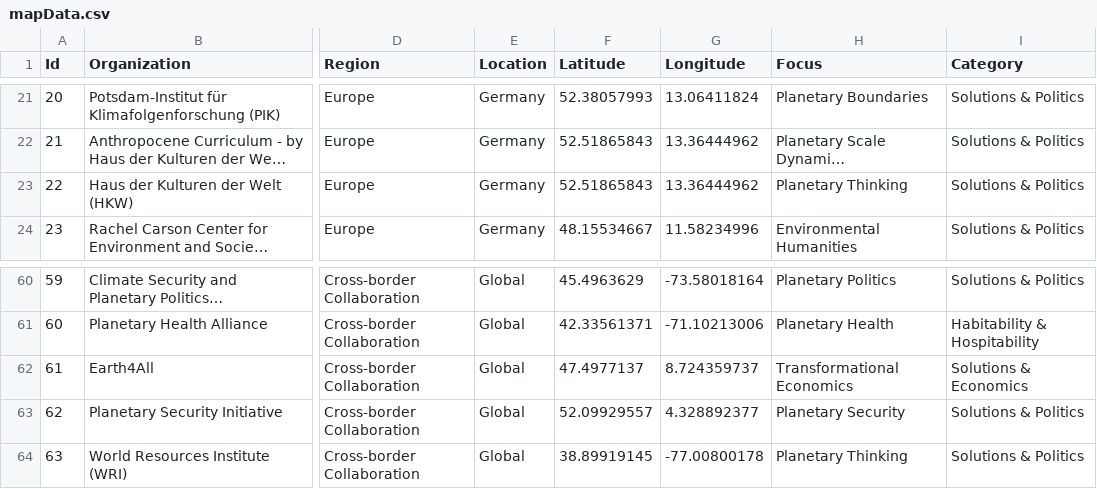
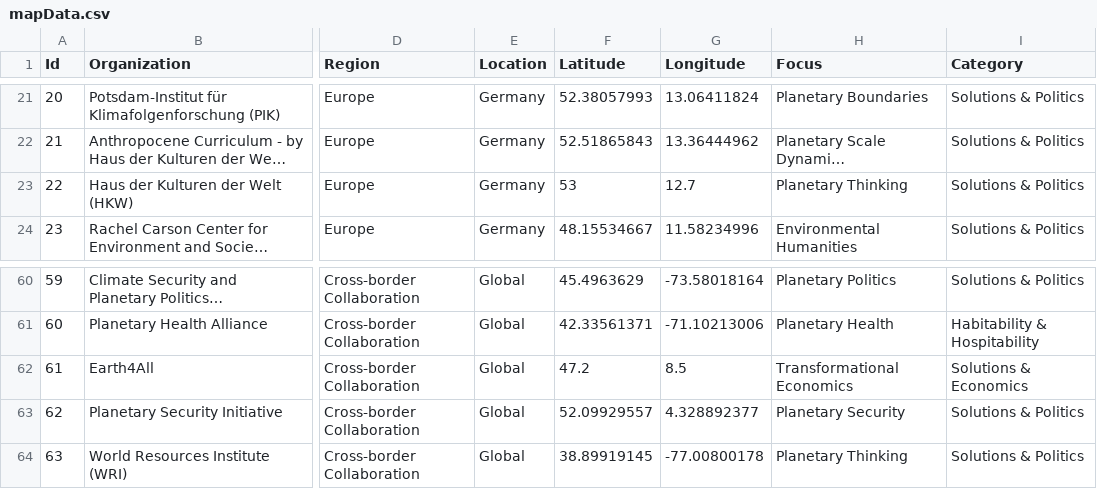
Before and after one commit to berggrueninstitute/PlanetaryPortal, a CSV file: data/mapData.csv, drawn as a sheet; only a part is shown, gaps mark what is left out; long unchanged cells end in …; the diff names each change by its address in the sheet, - before the commit and + after, or states it on an @@ line.

Commit message:
Changeed Club of Rome and Earth4All dots

```diff
--- a/data/mapData.csv
+++ b/data/mapData.csv
-F23 (Latitude): 52.51865843
+F23 (Latitude): 53
-G23 (Longitude): 13.36444962
+G23 (Longitude): 12.7
-F62 (Latitude): 47.4977137
+F62 (Latitude): 47.2
-G62 (Longitude): 8.724359737
+G62 (Longitude): 8.5
```
